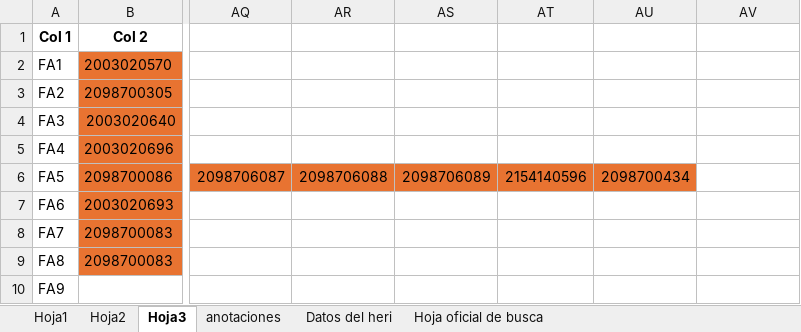
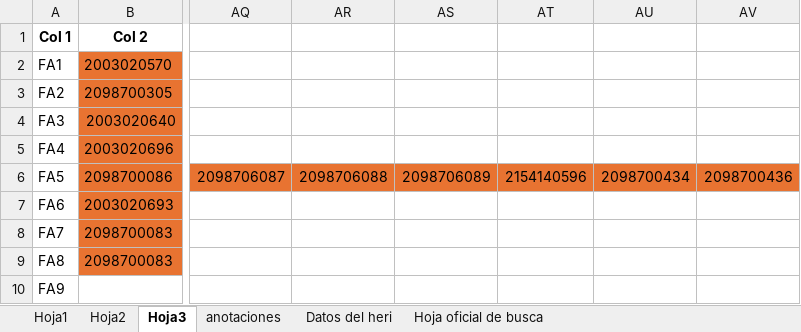
Before and after one commit to moisesrmz/WebAppLineFinder, an Excel workbook: backend/data/AutomatedLines.xlsx, sheet Hoja3, drawn as a sheet; only a part is shown, gaps mark what is left out; values as stored, in another font and other column widths than the file's, no borders; the diff names each change by its address in the sheet, - before the commit and + after, or states it on an @@ line.

Commit message:
se agrega el 0436 a fa5

```diff
--- a/backend/data/AutomatedLines.xlsx (sheet Hoja3)
+++ b/backend/data/AutomatedLines.xlsx (sheet Hoja3)
-AV6: (empty)
+AV6: 2098700436
-AV6 fill: none
+AV6 fill: #E87331
```
